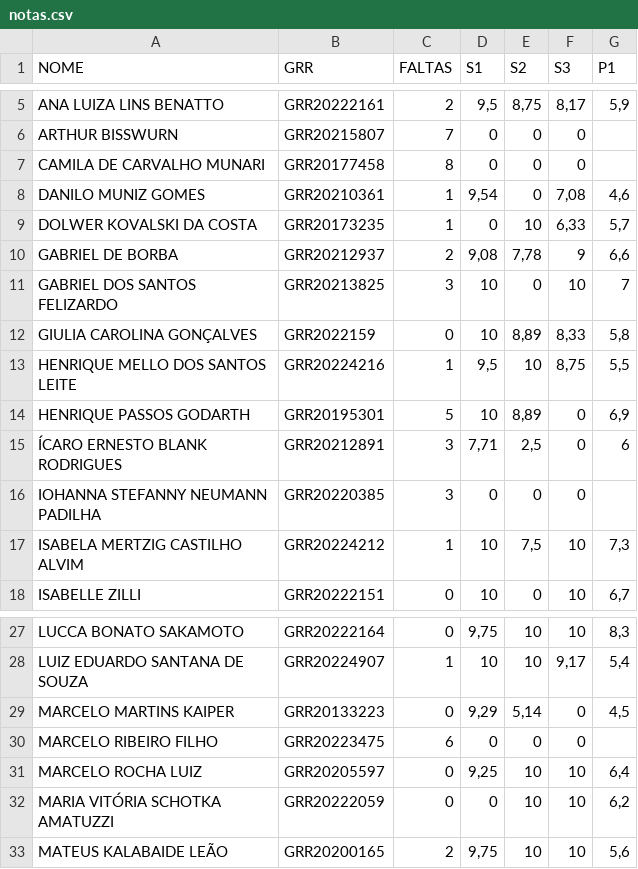
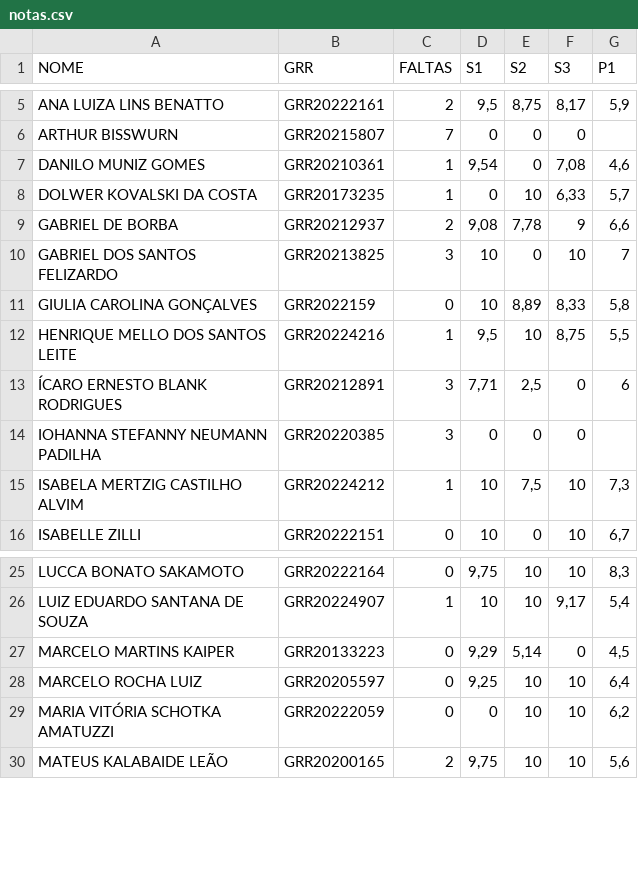
Before and after one commit to lineu96/CE003-madeireira, a CSV file: controle/notas.csv, drawn as a sheet; only a part is shown, gaps mark what is left out.

```diff
--- a/controle/notas.csv
+++ b/controle/notas.csv
@@ -6,3 +6,2 @@ ANA LUIZA LINS BENATTO,GRR20222161,2,"9,5","8,75","8,17","5,9"
 ARTHUR BISSWURN,GRR20215807,7,0,0,0,
-CAMILA DE CARVALHO MUNARI,GRR20177458,8,0,0,0,
 DANILO MUNIZ GOMES,GRR20210361,1,"9,54",0,"7,08","4,6"
@@ -13,3 +12,2 @@ GIULIA CAROLINA GONÇALVES,GRR2022159,0,10,"8,89","8,33","5,8"
 HENRIQUE MELLO DOS SANTOS LEITE,GRR20224216,1,"9,5",10,"8,75","5,5"
-HENRIQUE PASSOS GODARTH,GRR20195301,5,10,"8,89",0,"6,9"
 ÍCARO ERNESTO BLANK RODRIGUES,GRR20212891,3,"7,71","2,5",0,6
@@ -29,3 +27,2 @@ LUIZ EDUARDO SANTANA DE SOUZA,GRR20224907,1,10,10,"9,17","5,4"
 MARCELO MARTINS KAIPER,GRR20133223,0,"9,29","5,14",0,"4,5"
-MARCELO RIBEIRO FILHO,GRR20223475,6,0,0,0,
 MARCELO ROCHA LUIZ,GRR20205597,0,"9,25",10,10,"6,4"
```
Also changed, not shown: controle/chamada.csv.
